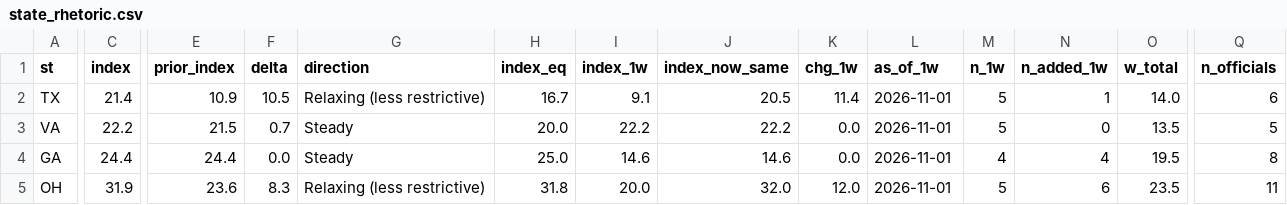
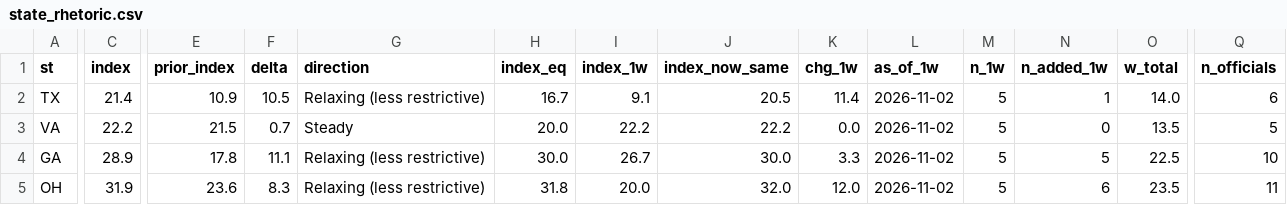
Before and after one commit to jwboswell23/datacenter-risk-feed, a CSV file: feed/state_rhetoric.csv, drawn as a sheet; only a part is shown, gaps mark what is left out; the diff covers the shown part only; the diff names each change by its address in the sheet, - before the commit and + after, or states it on an @@ line.

```diff
--- a/feed/state_rhetoric.csv
+++ b/feed/state_rhetoric.csv
-L2:L5 (as_of_1w): 2026-11-01
+L2:L5 (as_of_1w): 2026-11-02
-C4 (index): 24.4
+C4 (index): 28.9
-E4 (prior_index): 24.4
+E4 (prior_index): 17.8
-F4 (delta): 0.0
+F4 (delta): 11.1
-G4 (direction): Steady
+G4 (direction): Relaxing (less restrictive)
-H4 (index_eq): 25.0
+H4 (index_eq): 30.0
-I4 (index_1w): 14.6
+I4 (index_1w): 26.7
-J4 (index_now_same): 14.6
+J4 (index_now_same): 30.0
-K4 (chg_1w): 0.0
+K4 (chg_1w): 3.3
-M4 (n_1w): 4
+M4 (n_1w): 5
-N4 (n_added_1w): 4
+N4 (n_added_1w): 5
-O4 (w_total): 19.5
+O4 (w_total): 22.5
-Q4 (n_officials): 8
+Q4 (n_officials): 10
```
Also changed, not shown: 5 edited cells elsewhere in this file, feed/news.csv, feed/news_full.csv, 26 other files.
